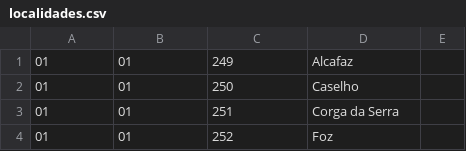
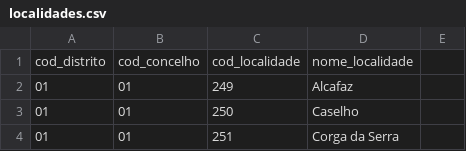
Before and after one commit to Rui-Santos/tpp-data, a CSV file: localidades.csv, drawn as a sheet; only a part is shown; the shorter side is filled out with more unchanged rows; the diff names each change by its address in the sheet, - before the commit and + after, or states it on an @@ line.

Commit message:
Adicionar csv header em localidades.csv

```diff
--- a/localidades.csv
+++ b/localidades.csv
+row 1: cod_distrito | cod_concelho | cod_localidade | nome_localidade
```
